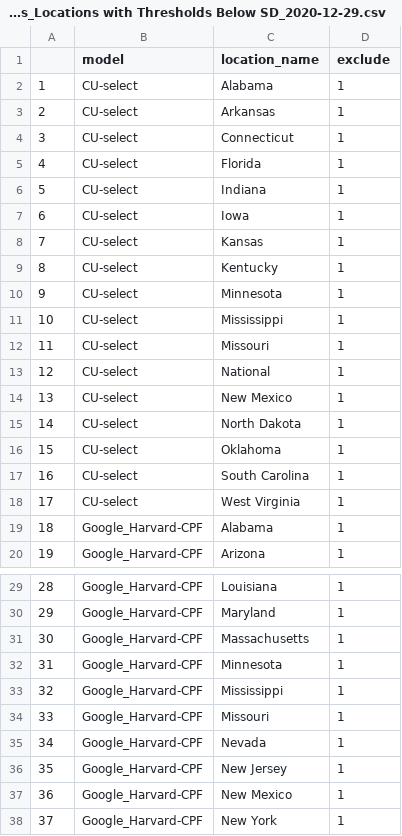
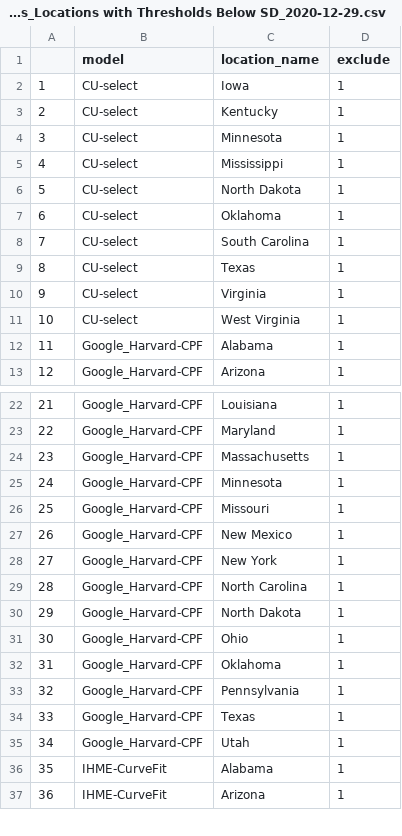
Before and after one commit to reichlab/covidEnsembles, a CSV file: code/application/weekly-ensemble/exclusion-inputs/Hosp_Models_Locations with Thresholds Below SD_2020-12-29.csv, drawn as a sheet; only a part is shown, gaps mark what is left out; the shorter side is filled out with more unchanged rows; removed rows and columns are numbered as before the commit, all else as after; the diff covers the shown part only; the diff names each change by its address in the sheet, - before the commit and + after, or states it on an @@ line.

```diff
--- a/code/application/weekly-ensemble/exclusion-inputs/Hosp_Models_Locations with Thresholds Below SD_2020-12-29.csv
+++ b/code/application/weekly-ensemble/exclusion-inputs/Hosp_Models_Locations with Thresholds Below SD_2020-12-29.csv
-row 2: 1 | CU-select | Alabama | 1
-row 3: 2 | CU-select | Arkansas | 1
-row 4: 3 | CU-select | Connecticut | 1
-row 5: 4 | CU-select | Florida | 1
-row 6: 5 | CU-select | Indiana | 1
@@ column A renumbered from row 2 down @@
-row 8: 7 | CU-select | Kansas | 1
-row 12: 11 | CU-select | Missouri | 1
-row 13: 12 | CU-select | National | 1
-row 14: 13 | CU-select | New Mexico | 1
+row 9: 8 | CU-select | Texas | 1
+row 10: 9 | CU-select | Virginia | 1
-row 33: 32 | Google_Harvard-CPF | Mississippi | 1
-row 35: 34 | Google_Harvard-CPF | Nevada | 1
-row 36: 35 | Google_Harvard-CPF | New Jersey | 1
```
Also changed, not shown: 4 added rows, 13 removed rows and 1 edited cell elsewhere in this file.
